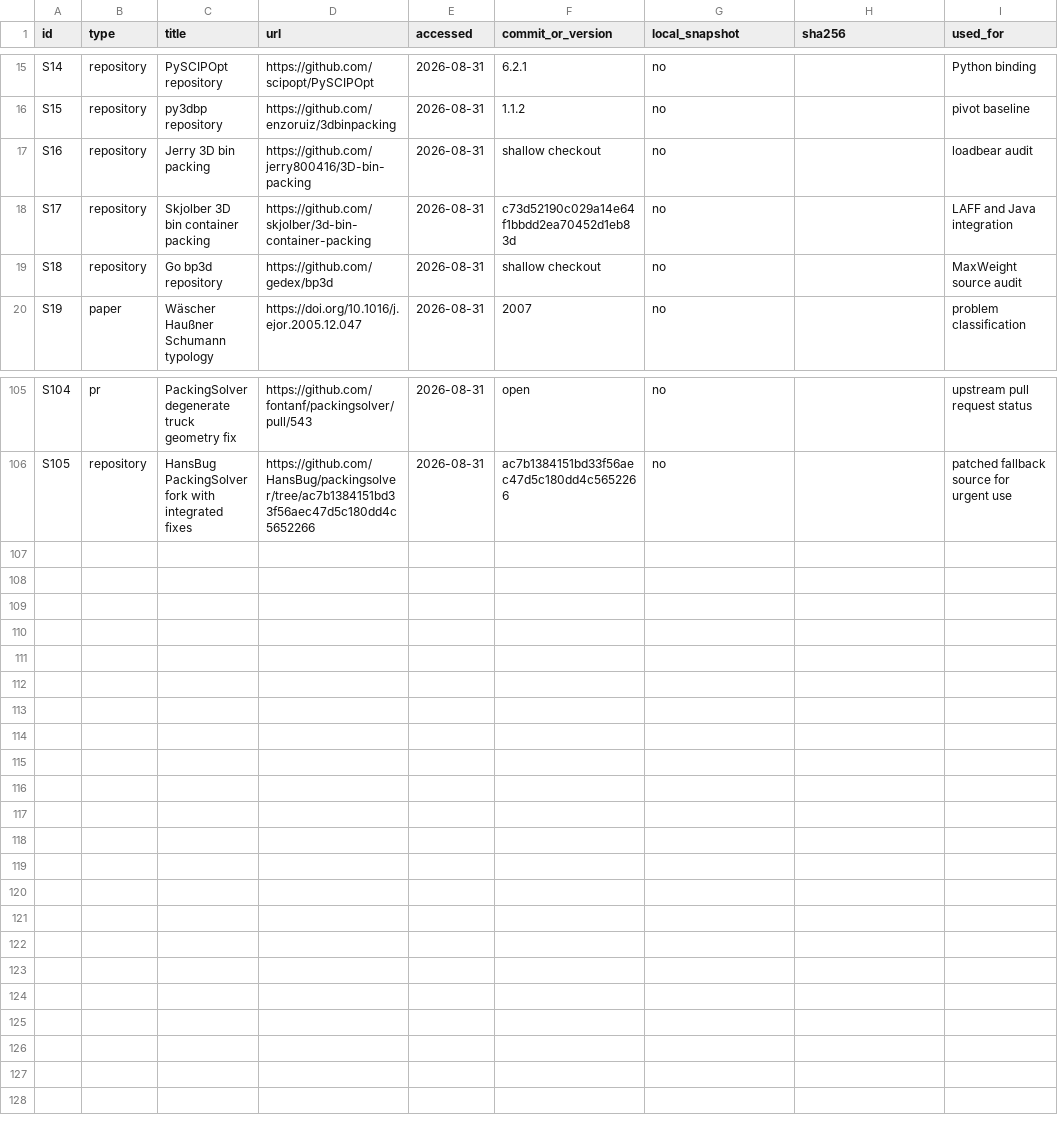
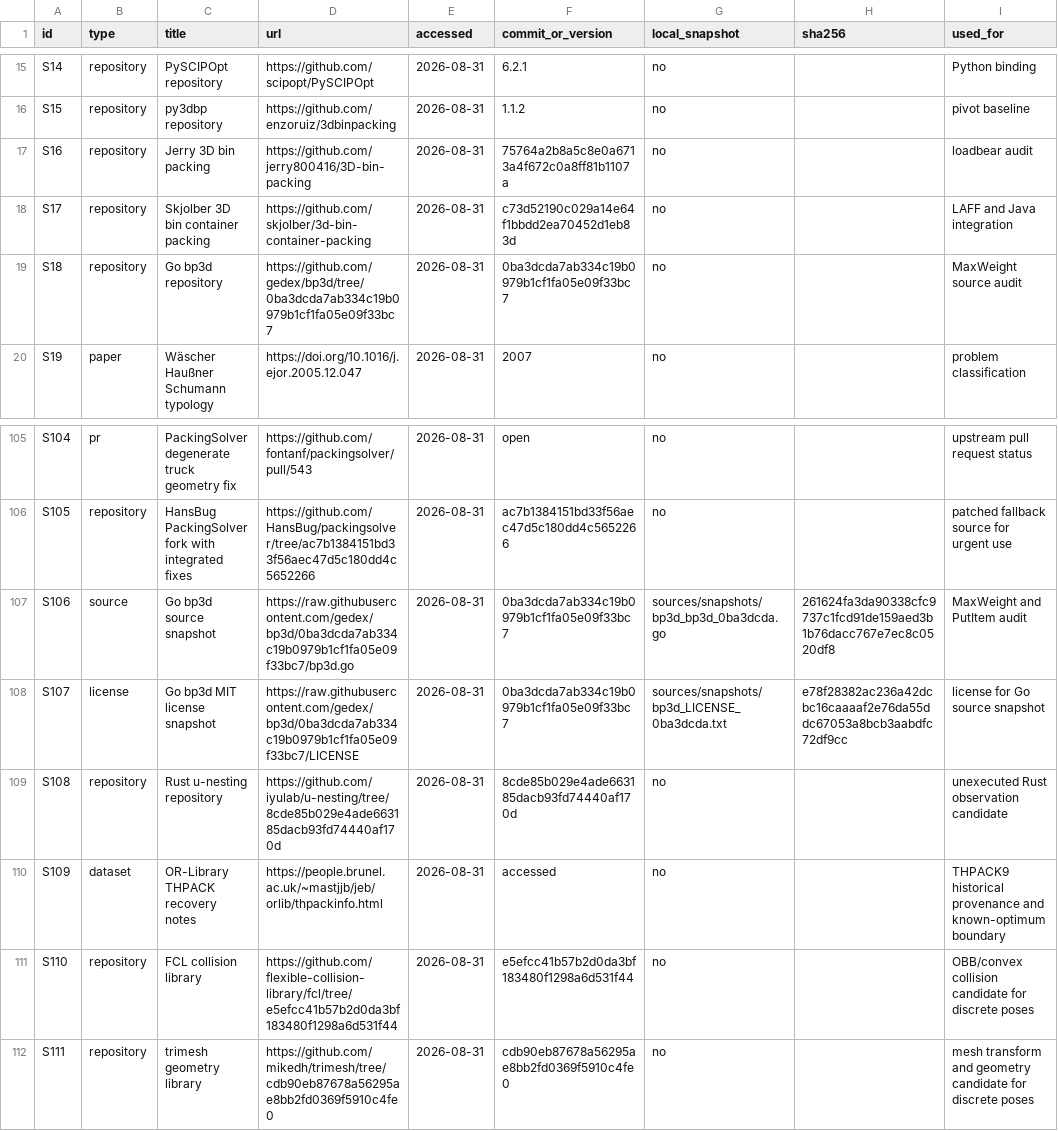
Before and after one commit to hansbug-research/3d-packing-solver-study, a CSV file: sources/manifest.csv, drawn as a sheet; only a part is shown, gaps mark what is left out.

Commit message:
Document pinned fork and finalize benchmark provenance

```diff
--- a/sources/manifest.csv
+++ b/sources/manifest.csv
@@ -16,5 +16,5 @@ S14,repository,PySCIPOpt repository,https://github.com/scipopt/PySCIPOpt,2026-08
 S15,repository,py3dbp repository,https://github.com/enzoruiz/3dbinpacking,2026-08-31,1.1.2,no,,pivot baseline
-S16,repository,Jerry 3D bin packing,https://github.com/jerry800416/3D-bin-packing,2026-08-31,shallow checkout,no,,loadbear audit
+S16,repository,Jerry 3D bin packing,https://github.com/jerry800416/3D-bin-packing,2026-08-31,75764a2b8a5c8e0a6713a4f672c0a8ff81b1107a,no,,loadbear audit
 S17,repository,Skjolber 3D bin container packing,https://github.com/skjolber/3d-bin-container-packing,2026-08-31,c73d52190c029a14e64f1bbdd2ea70452d1eb83d,no,,LAFF and Java integration
-S18,repository,Go bp3d repository,https://github.com/gedex/bp3d,2026-08-31,shallow checkout,no,,MaxWeight source audit
+S18,repository,Go bp3d repository,https://github.com/gedex/bp3d/tree/0ba3dcda7ab334c19b0979b1cf1fa05e09f33bc7,2026-08-31,0ba3dcda7ab334c19b0979b1cf1fa05e09f33bc7,no,,MaxWeight source audit
 S19,paper,Wäscher Haußner Schumann typology,https://doi.org/10.1016/j.ejor.2005.12.047,2026-08-31,2007,no,,problem classification
@@ -106 +106,7 @@ S104,pr,PackingSolver degenerate truck geometry fix,https://github.com/fontanf/p
 S105,repository,HansBug PackingSolver fork with integrated fixes,https://github.com/HansBug/packingsolver/tree/ac7b1384151bd33f56aec47d5c180dd4c5652266,2026-08-31,ac7b1384151bd33f56aec47d5c180dd4c5652266,no,,patched fallback source for urgent use
+S106,source,Go bp3d source snapshot,https://raw.githubusercontent.com/gedex/bp3d/0ba3dcda7ab334c19b0979b1cf1fa05e09f33bc7/bp3d.go,2026-08-31,0ba3dcda7ab334c19b0979b1cf1fa05e09f33bc7,sources/snapshots/bp3d_bp3d_0ba3dcda.go,261624fa3da90338cfc9737c1fcd91de159aed3b1b76dacc767e7ec8c0520df8,MaxWeight and PutItem audit
+S107,license,Go bp3d MIT license snapshot,https://raw.githubusercontent.com/gedex/bp3d/0ba3dcda7ab334c19b0979b1cf1fa05e09f33bc7/LICENSE,2026-08-31,0ba3dcda7ab334c19b0979b1cf1fa05e09f33bc7,sources/snapshots/bp3d_LICENSE_0ba3dcda.txt,e78f28382ac236a42dcbc16caaaaf2e76da55ddc67053a8bcb3aabdfc72df9cc,license for Go source snapshot
+S108,repository,Rust u-nesting repository,https://github.com/iyulab/u-nesting/tree/8cde85b029e4ade663185dacb93fd74440af170d,2026-08-31,8cde85b029e4ade663185dacb93fd74440af170d,no,,unexecuted Rust observation candidate
+S109,dataset,OR-Library THPACK recovery notes,https://people.brunel.ac.uk/~mastjjb/jeb/orlib/thpackinfo.html,2026-08-31,accessed,no,,THPACK9 historical provenance and known-optimum boundary
+S110,repository,FCL collision library,https://github.com/flexible-collision-library/fcl/tree/e5efcc41b57b2d0da3bf183480f1298a6d531f44,2026-08-31,e5efcc41b57b2d0da3bf183480f1298a6d531f44,no,,OBB/convex collision candidate for discrete poses
+S111,repository,trimesh geometry library,https://github.com/mikedh/trimesh/tree/cdb90eb87678a56295ae8bb2fd0369f5910c4fe0,2026-08-31,cdb90eb87678a56295ae8bb2fd0369f5910c4fe0,no,,mesh transform and geometry candidate for discrete poses
```
Also changed, not shown: audit/claims.csv, audit/self_review_log.csv, 25 other files.
